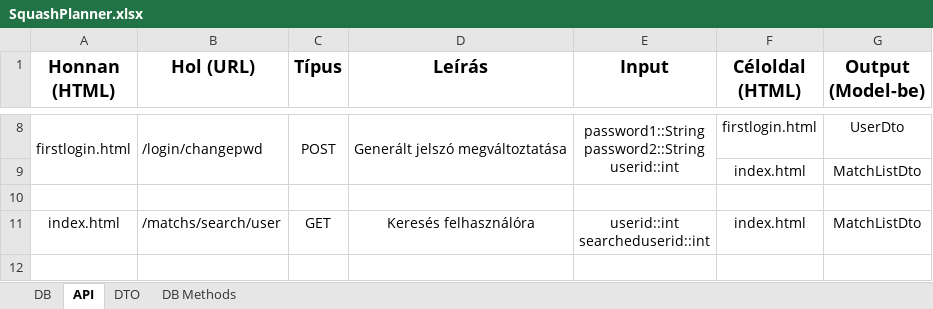
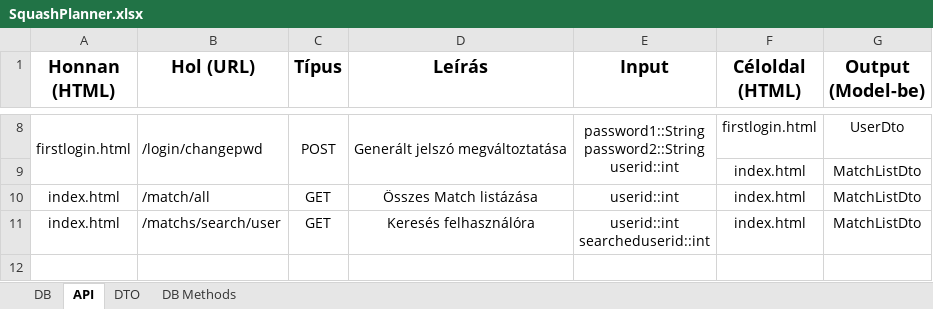
Before and after one commit to ProgramozzTeIs/fadam_squash, an Excel workbook: SquashPlanner.xlsx, sheet API, drawn as a sheet; only a part is shown, gaps mark what is left out; values as stored, in another font and other column widths than the file's, no borders; the diff names each change by its address in the sheet, - before the commit and + after, or states it on an @@ line.

```diff
--- a/SquashPlanner.xlsx (sheet API)
+++ b/SquashPlanner.xlsx (sheet API)
-row 10: (empty)
+row 10: index.html | /match/all | GET | Összes Match listázása | userid::int | index.html | MatchListDto
```
Also changed, not shown: 6 other files.
